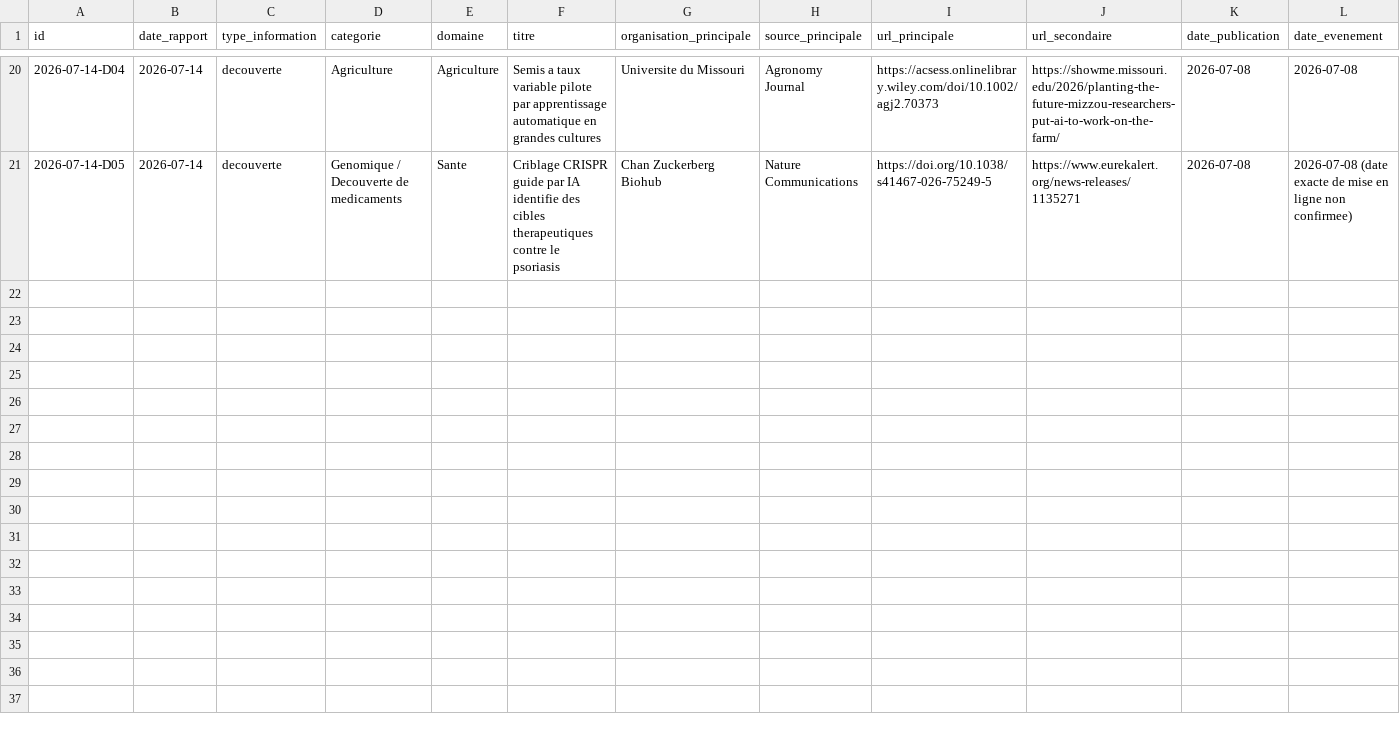
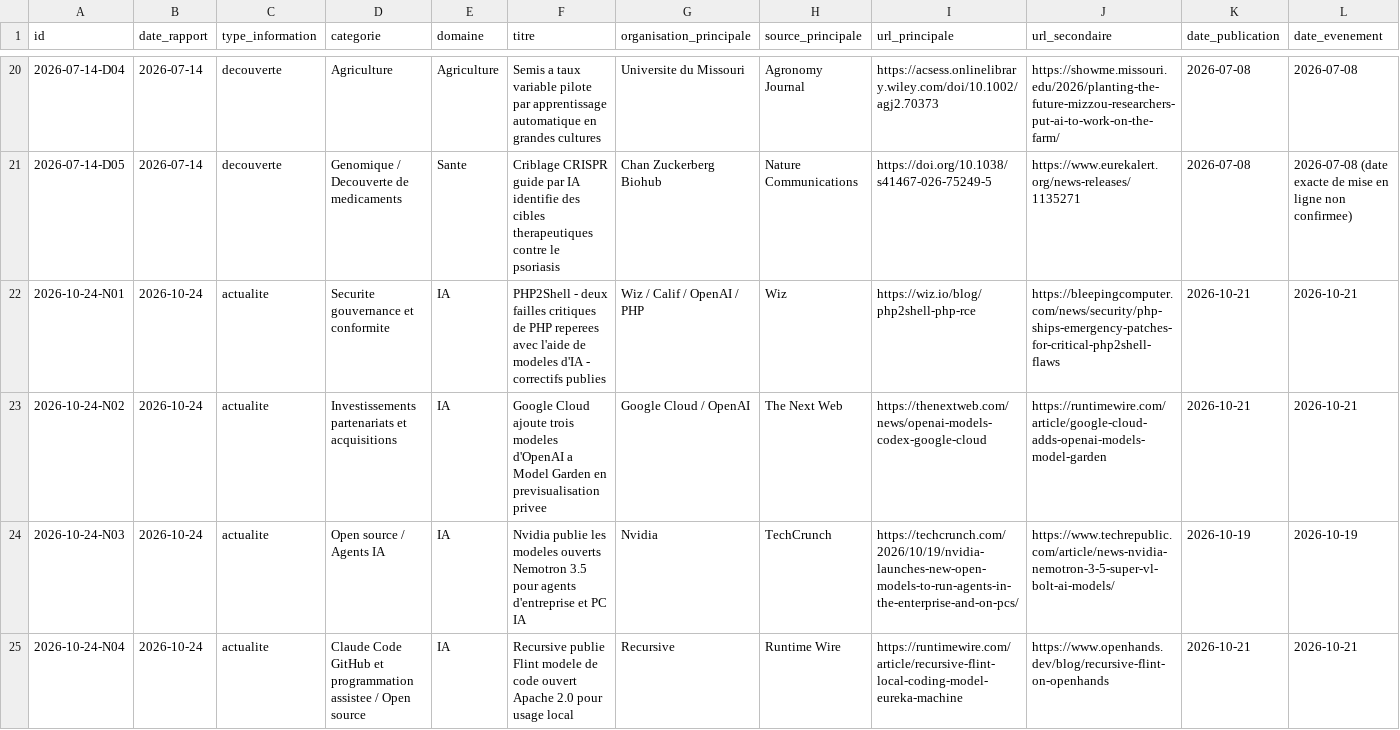
Before and after one commit to perillatjerome/ai-intelligence-watch, a CSV file: data/news-index.csv, drawn as a sheet; only a part is shown, gaps mark what is left out; rows hold the shown columns only; the diff covers the shown part only; the diff names each change by its address in the sheet, - before the commit and + after, or states it on an @@ line.

```diff
--- a/data/news-index.csv
+++ b/data/news-index.csv
+row 22: 2026-10-24-N01 | 2026-10-24 | actualite | Securite gouvernance et conformite | IA | PHP2Shell - deux failles critiques de PHP reperees avec l'aide de modeles d'IA - correctifs publies | Wiz / Calif / OpenAI / PHP | Wiz | https://wiz.io/blog/php2shell-php-rce | https://bleepingcomputer.com/news/security/php-ships-emergency-patches-for-critical-php2shell-flaws | 2026-10-21 | 2026-10-21
+row 23: 2026-10-24-N02 | 2026-10-24 | actualite | Investissements partenariats et acquisitions | IA | Google Cloud ajoute trois modeles d'OpenAI a Model Garden en previsualisation privee | Google Cloud / OpenAI | The Next Web | https://thenextweb.com/news/openai-models-codex-google-cloud | https://runtimewire.com/article/google-cloud-adds-openai-models-model-garden | 2026-10-21 | 2026-10-21
+row 24: 2026-10-24-N03 | 2026-10-24 | actualite | Open source / Agents IA | IA | Nvidia publie les modeles ouverts Nemotron 3.5 pour agents d'entreprise et PC IA | Nvidia | TechCrunch | https://techcrunch.com/2026/10/19/nvidia-launches-new-open-models-to-run-agents-in-the-enterprise-and-on-pcs/ | https://www.techrepublic.com/article/news-nvidia-nemotron-3-5-super-vl-bolt-ai-models/ | 2026-10-19 | 2026-10-19
+row 25: 2026-10-24-N04 | 2026-10-24 | actualite | Claude Code GitHub et programmation assistee / Open source | IA | Recursive publie Flint modele de code ouvert Apache 2.0 pour usage local | Recursive | Runtime Wire | https://runtimewire.com/article/recursive-flint-local-coding-model-eureka-machine | https://www.openhands.dev/blog/recursive-flint-on-openhands | 2026-10-21 | 2026-10-21
```
Also changed, not shown: 4 added rows elsewhere in this file, data/source-register.csv, data/topic-index.csv, 1 other file.
